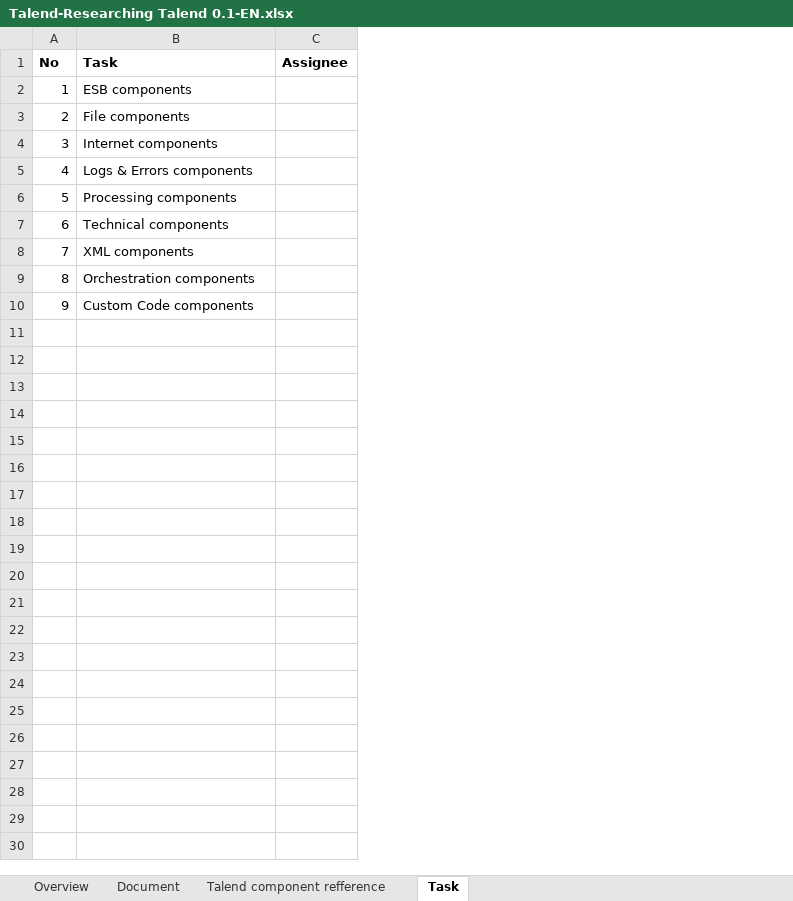
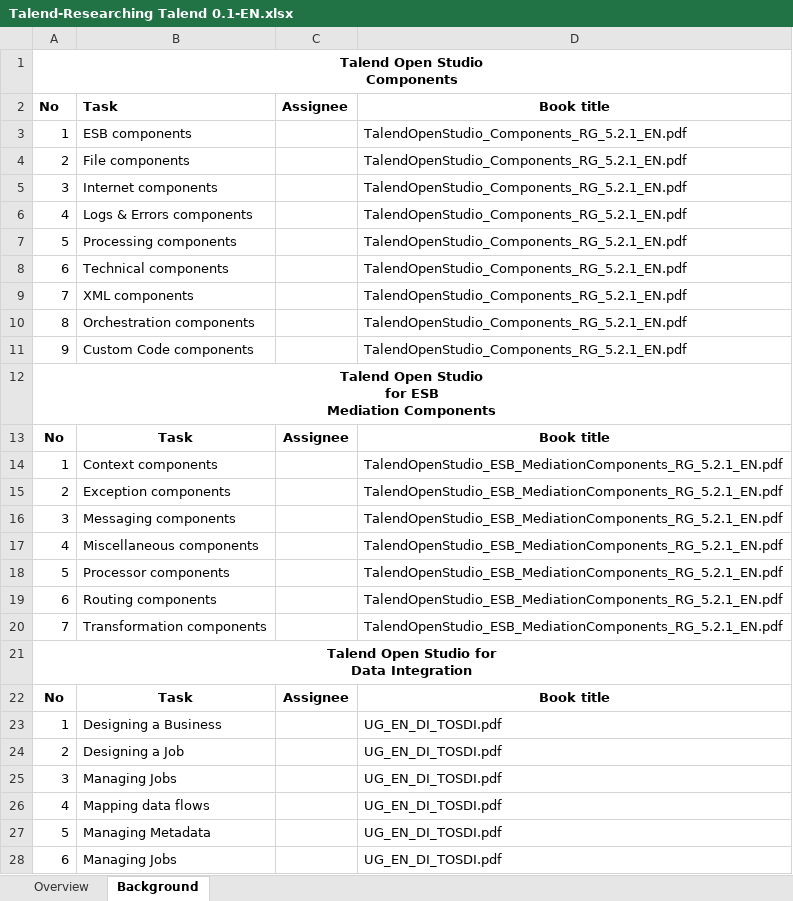
Before and after one commit to cong-nt/angular2, an Excel workbook: Talend-Researching Talend 0.1-EN.xlsx, sheet Background, drawn as a sheet; only a part is shown; values as stored, in another font and other column widths than the file's, no borders; addresses are those after the commit; ↵ is a line break in a cell; the diff covers the shown part only; the diff names each change by its address in the sheet, - before the commit and + after, or states it on an @@ line.

```diff
--- a/Talend-Researching Talend 0.1-EN.xlsx (sheet Background)
+++ b/Talend-Researching Talend 0.1-EN.xlsx (sheet Background)
-sheet tab: Task
+sheet tab: Background
@@ sheet tab hidden: Document @@
@@ sheet tab hidden: Talend component refference @@
+column D, rows 2-11: Book title | TalendOpenStudio_Components_RG_5.2.1_EN.pdf | TalendOpenStudio_Components_RG_5.2.1_EN.pdf | TalendOpenStudio_Components_RG_5.2.1_EN.pdf | TalendOpenStudio_Components_RG_5.2.1_EN.pdf | TalendOpenStudio_Components_RG_5.2.1_EN.pdf | TalendOpenStudio_Components_RG_5.2.1_EN.pdf | TalendOpenStudio_Components_RG_5.2.1_EN.pdf | TalendOpenStudio_Components_RG_5.2.1_EN.pdf | TalendOpenStudio_Components_RG_5.2.1_EN.pdf
+row 1: Talend Open Studio ↵ Components
+row 12: Talend Open Studio ↵ for ESB ↵ Mediation Components
+row 13: No | Task | Assignee | Book title
+row 14: 1 | Context components |  | TalendOpenStudio_ESB_MediationComponents_RG_5.2.1_EN.pdf
+row 15: 2 | Exception components |  | TalendOpenStudio_ESB_MediationComponents_RG_5.2.1_EN.pdf
+row 16: 3 | Messaging components |  | TalendOpenStudio_ESB_MediationComponents_RG_5.2.1_EN.pdf
+row 17: 4 | Miscellaneous components |  | TalendOpenStudio_ESB_MediationComponents_RG_5.2.1_EN.pdf
+row 18: 5 | Processor components |  | TalendOpenStudio_ESB_MediationComponents_RG_5.2.1_EN.pdf
+row 19: 6 | Routing components |  | TalendOpenStudio_ESB_MediationComponents_RG_5.2.1_EN.pdf
+row 20: 7 | Transformation components |  | TalendOpenStudio_ESB_MediationComponents_RG_5.2.1_EN.pdf
+row 21: Talend Open Studio for ↵ Data Integration
+row 22: No | Task | Assignee | Book title
+row 23: 1 | Designing a Business |  | UG_EN_DI_TOSDI.pdf
+row 24: 2 | Designing a Job |  | UG_EN_DI_TOSDI.pdf
+row 25: 3 | Managing Jobs |  | UG_EN_DI_TOSDI.pdf
+row 26: 4 | Mapping data flows |  | UG_EN_DI_TOSDI.pdf
+row 27: 5 | Managing Metadata |  | UG_EN_DI_TOSDI.pdf
+row 28: 6 | Managing Jobs |  | UG_EN_DI_TOSDI.pdf
```
Also changed, not shown: 19 added rows elsewhere in this sheet.
